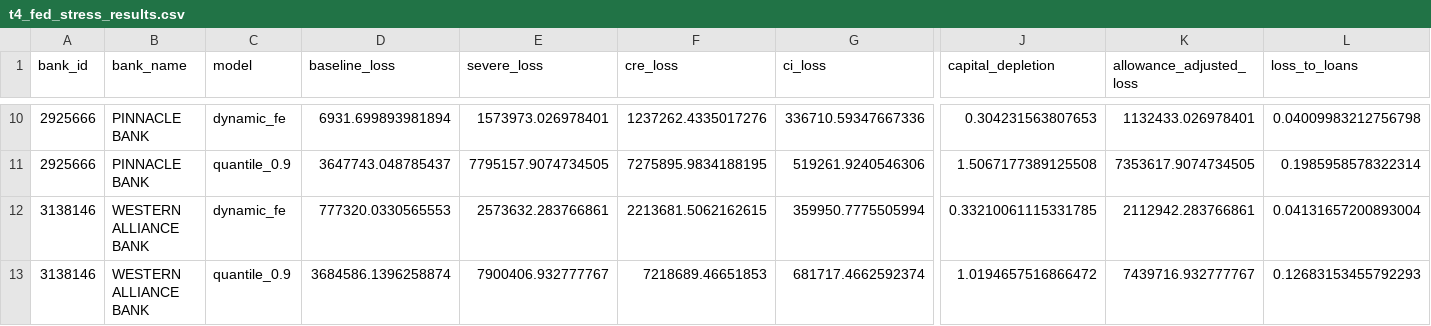
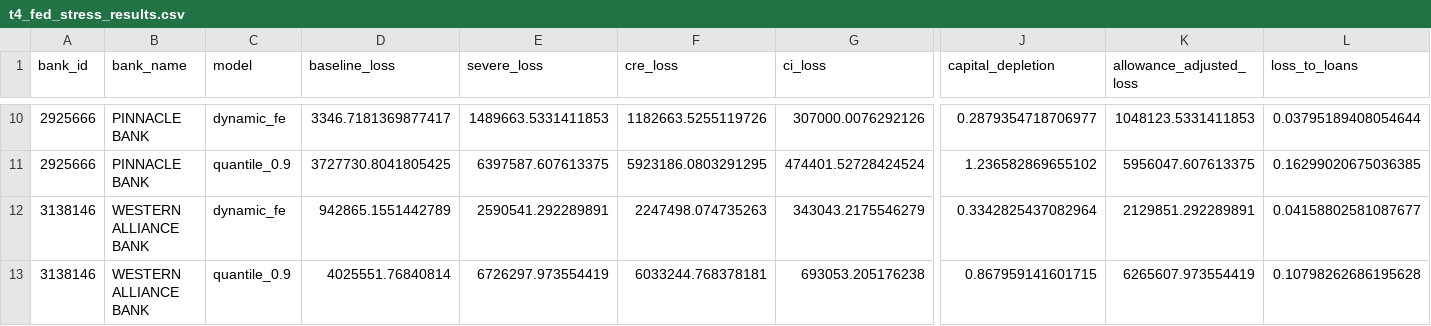
Before and after one commit to carrey325/us-bank-credit-stress-testing, a CSV file: outputs/stress/t4_fed_stress_results.csv, drawn as a sheet; only a part is shown, gaps mark what is left out; the diff covers the shown part only; the diff names each change by its address in the sheet, - before the commit and + after, or states it on an @@ line.

```diff
--- a/outputs/stress/t4_fed_stress_results.csv
+++ b/outputs/stress/t4_fed_stress_results.csv
-D10 (baseline_loss): 6931.699893981894
+D10 (baseline_loss): 3346.7181369877417
-E10 (severe_loss): 1573973.026978401
+E10 (severe_loss): 1489663.5331411853
-F10 (cre_loss): 1237262.4335017276
+F10 (cre_loss): 1182663.5255119726
-G10 (ci_loss): 336710.59347667336
+G10 (ci_loss): 307000.0076292126
-J10 (capital_depletion): 0.304231563807653
+J10 (capital_depletion): 0.2879354718706977
-K10 (allowance_adjusted_loss): 1132433.026978401
+K10 (allowance_adjusted_loss): 1048123.5331411853
-L10 (loss_to_loans): 0.04009983212756798
+L10 (loss_to_loans): 0.03795189408054644
-D11 (baseline_loss): 3647743.048785437
+D11 (baseline_loss): 3727730.8041805425
-E11 (severe_loss): 7795157.9074734505
+E11 (severe_loss): 6397587.607613375
-F11 (cre_loss): 7275895.9834188195
+F11 (cre_loss): 5923186.0803291295
-G11 (ci_loss): 519261.9240546306
+G11 (ci_loss): 474401.52728424524
-J11 (capital_depletion): 1.5067177389125508
+J11 (capital_depletion): 1.236582869655102
-K11 (allowance_adjusted_loss): 7353617.9074734505
+K11 (allowance_adjusted_loss): 5956047.607613375
-L11 (loss_to_loans): 0.1985958578322314
+L11 (loss_to_loans): 0.16299020675036385
-D12 (baseline_loss): 777320.0330565553
+D12 (baseline_loss): 942865.1551442789
-E12 (severe_loss): 2573632.283766861
+E12 (severe_loss): 2590541.292289891
-F12 (cre_loss): 2213681.5062162615
+F12 (cre_loss): 2247498.074735263
-G12 (ci_loss): 359950.7775505994
+G12 (ci_loss): 343043.2175546279
-J12 (capital_depletion): 0.33210061115331785
+J12 (capital_depletion): 0.3342825437082964
-K12 (allowance_adjusted_loss): 2112942.283766861
+K12 (allowance_adjusted_loss): 2129851.292289891
-L12 (loss_to_loans): 0.04131657200893004
+L12 (loss_to_loans): 0.04158802581087677
-D13 (baseline_loss): 3684586.1396258874
+D13 (baseline_loss): 4025551.76840814
-E13 (severe_loss): 7900406.932777767
+E13 (severe_loss): 6726297.973554419
-F13 (cre_loss): 7218689.46651853
+F13 (cre_loss): 6033244.768378181
-G13 (ci_loss): 681717.4662592374
+G13 (ci_loss): 693053.205176238
-J13 (capital_depletion): 1.0194657516866472
+J13 (capital_depletion): 0.867959141601715
-K13 (allowance_adjusted_loss): 7439716.932777767
+K13 (allowance_adjusted_loss): 6265607.973554419
-L13 (loss_to_loans): 0.12683153455792293
+L13 (loss_to_loans): 0.10798262686195628
```
Also changed, not shown: 163 edited cells elsewhere in this file, metadata/fed_2026_scenario_manifest.csv, outputs/stress/cre_group_detail.csv, 17 other files.
